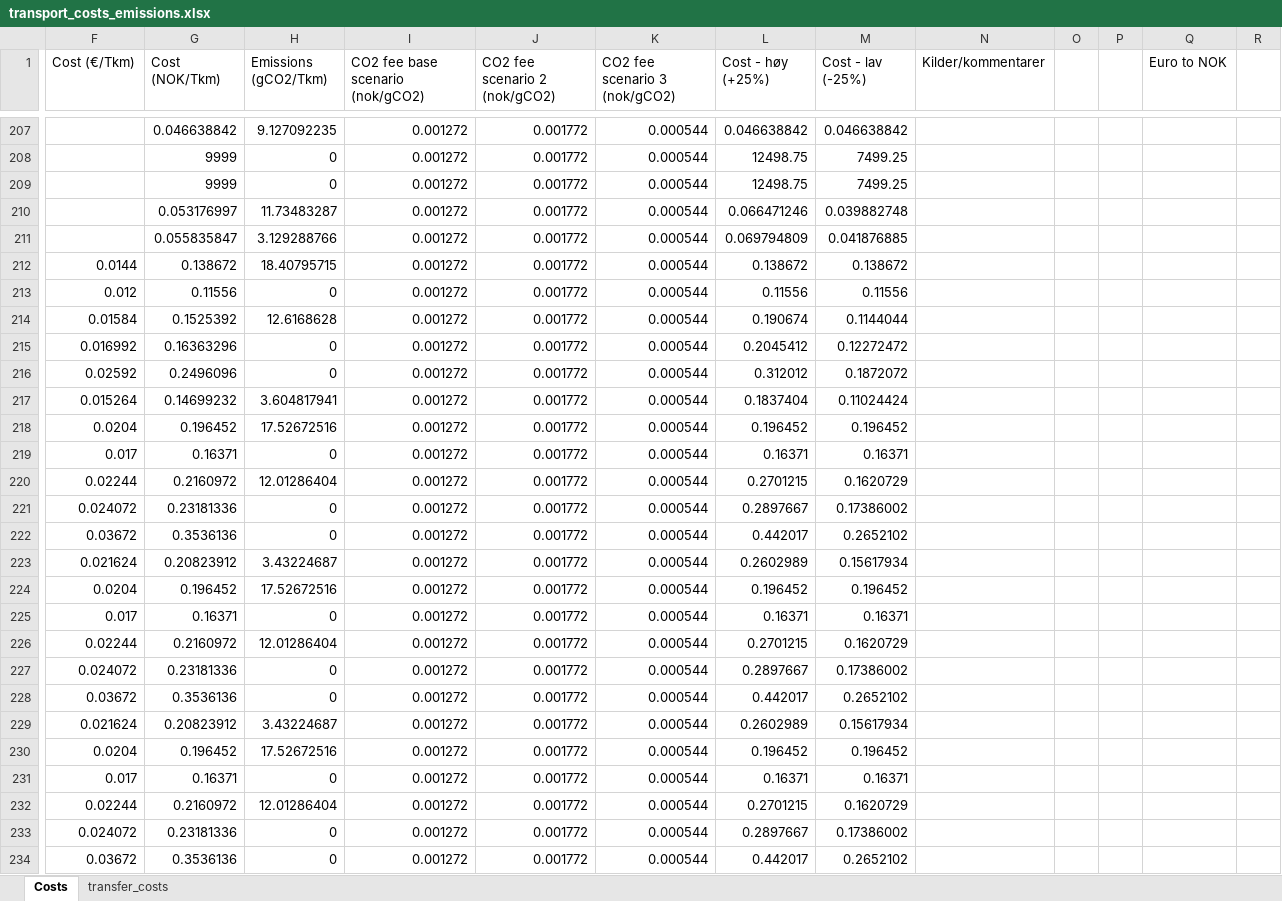
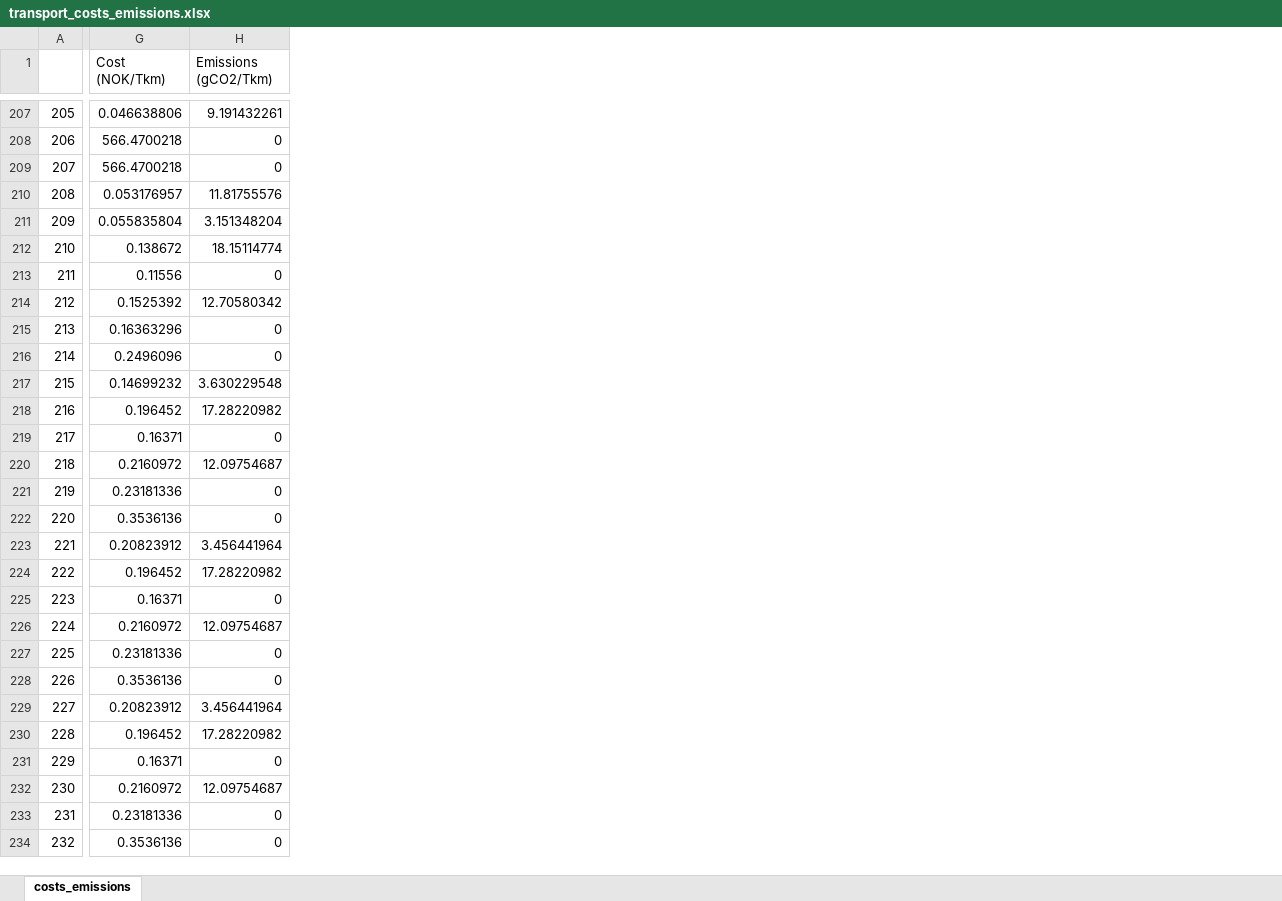
Before and after one commit to SteffenBakker/STraM_ntnu_development, an Excel workbook: Data/transport_costs_emissions.xlsx, sheet costs_emissions, drawn as a sheet; only a part is shown, gaps mark what is left out; values as stored, in another font and other column widths than the file's, no cell formats; removed rows and columns are numbered as before the commit, all else as after; the diff covers the shown part only; the diff names each change by its address in the sheet, - before the commit and + after, or states it on an @@ line.

Commit message:
Emission calculations finished

```diff
--- a/Data/transport_costs_emissions.xlsx (sheet costs_emissions)
+++ b/Data/transport_costs_emissions.xlsx (sheet costs_emissions)
-sheet tab: Costs
+sheet tab: costs_emissions
-sheet tab: transfer_costs
+column A, rows 207-234: 205 | 206 | 207 | 208 | 209 | 210 | 211 | 212 | 213 | 214 | 215 | 216 | 217 | 218 | 219 | 220 | 221 | 222 | 223 | 224 | 225 | 226 | 227 | 228 | 229 | 230 | 231 | 232
-column F (Cost (€/Tkm)), rows 212-234: 0.0144 | 0.012 | 0.01584 | 0.016992 | 0.02592 | 0.015264 | 0.0204 | 0.017 | 0.02244 | 0.024072 | 0.03672 | 0.021624 | 0.0204 | 0.017 | 0.02244 | 0.024072 | 0.03672 | 0.021624 | 0.0204 | 0.017 | 0.02244 | 0.024072 | 0.03672
-column I (CO2 fee base scenario (nok/gCO2)), rows 207-234: all 0.001272
-column J (CO2 fee scenario 2 (nok/gCO2)), rows 207-234: all 0.001772
-column K (CO2 fee scenario 3 (nok/gCO2)), rows 207-234: all 0.000544
-column L (Cost - høy (+25%)), rows 207-234: 0.046638842 | 12498.75 | 12498.75 | 0.066471246 | 0.069794809 | 0.138672 | 0.11556 | 0.190674 | 0.2045412 | 0.312012 | 0.1837404 | 0.196452 | 0.16371 | 0.2701215 | 0.2897667 | 0.442017 | 0.2602989 | 0.196452 | 0.16371 | 0.2701215 | 0.2897667 | 0.442017 | 0.2602989 | 0.196452 | 0.16371 | 0.2701215 | 0.2897667 | 0.442017
-column M (Cost - lav (-25%)), rows 207-234: 0.046638842 | 7499.25 | 7499.25 | 0.039882748 | 0.041876885 | 0.138672 | 0.11556 | 0.1144044 | 0.12272472 | 0.1872072 | 0.11024424 | 0.196452 | 0.16371 | 0.1620729 | 0.17386002 | 0.2652102 | 0.15617934 | 0.196452 | 0.16371 | 0.1620729 | 0.17386002 | 0.2652102 | 0.15617934 | 0.196452 | 0.16371 | 0.1620729 | 0.17386002 | 0.2652102
-column N (Kilder/kommentarer), empty
-column O, empty
-column P, empty
-column Q (Euro to NOK), empty
-column R, empty
-G207 (Cost (NOK/Tkm)): 0.046638842
+G207 (Cost (NOK/Tkm)): 0.046638806
-H207 (Emissions (gCO2/Tkm)): 9.127092235
+H207 (Emissions (gCO2/Tkm)): 9.191432261
-G208:G209 (Cost (NOK/Tkm)): 9999
+G208:G209 (Cost (NOK/Tkm)): 566.4700218
-G210 (Cost (NOK/Tkm)): 0.053176997
+G210 (Cost (NOK/Tkm)): 0.053176957
-H210 (Emissions (gCO2/Tkm)): 11.73483287
+H210 (Emissions (gCO2/Tkm)): 11.81755576
-G211 (Cost (NOK/Tkm)): 0.055835847
+G211 (Cost (NOK/Tkm)): 0.055835804
-H211 (Emissions (gCO2/Tkm)): 3.129288766
+H211 (Emissions (gCO2/Tkm)): 3.151348204
-H212 (Emissions (gCO2/Tkm)): 18.40795715
+H212 (Emissions (gCO2/Tkm)): 18.15114774
-H214 (Emissions (gCO2/Tkm)): 12.6168628
+H214 (Emissions (gCO2/Tkm)): 12.70580342
-H217 (Emissions (gCO2/Tkm)): 3.604817941
+H217 (Emissions (gCO2/Tkm)): 3.630229548
-H218 (Emissions (gCO2/Tkm)): 17.52672516
+H218 (Emissions (gCO2/Tkm)): 17.28220982
-H220 (Emissions (gCO2/Tkm)): 12.01286404
+H220 (Emissions (gCO2/Tkm)): 12.09754687
-H223 (Emissions (gCO2/Tkm)): 3.43224687
+H223 (Emissions (gCO2/Tkm)): 3.456441964
-H224 (Emissions (gCO2/Tkm)): 17.52672516
+H224 (Emissions (gCO2/Tkm)): 17.28220982
-H226 (Emissions (gCO2/Tkm)): 12.01286404
+H226 (Emissions (gCO2/Tkm)): 12.09754687
-H229 (Emissions (gCO2/Tkm)): 3.43224687
+H229 (Emissions (gCO2/Tkm)): 3.456441964
-H230 (Emissions (gCO2/Tkm)): 17.52672516
+H230 (Emissions (gCO2/Tkm)): 17.28220982
-H232 (Emissions (gCO2/Tkm)): 12.01286404
+H232 (Emissions (gCO2/Tkm)): 12.09754687
```
Also changed, not shown: 717 edited cells elsewhere in this sheet, cell formats, formulas that keep their value, 6 other files.
